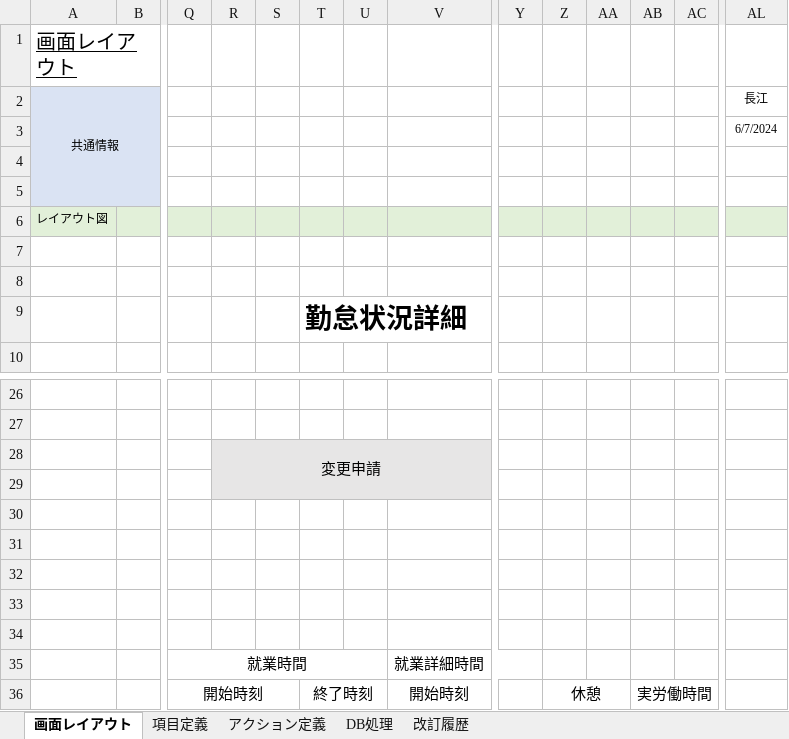
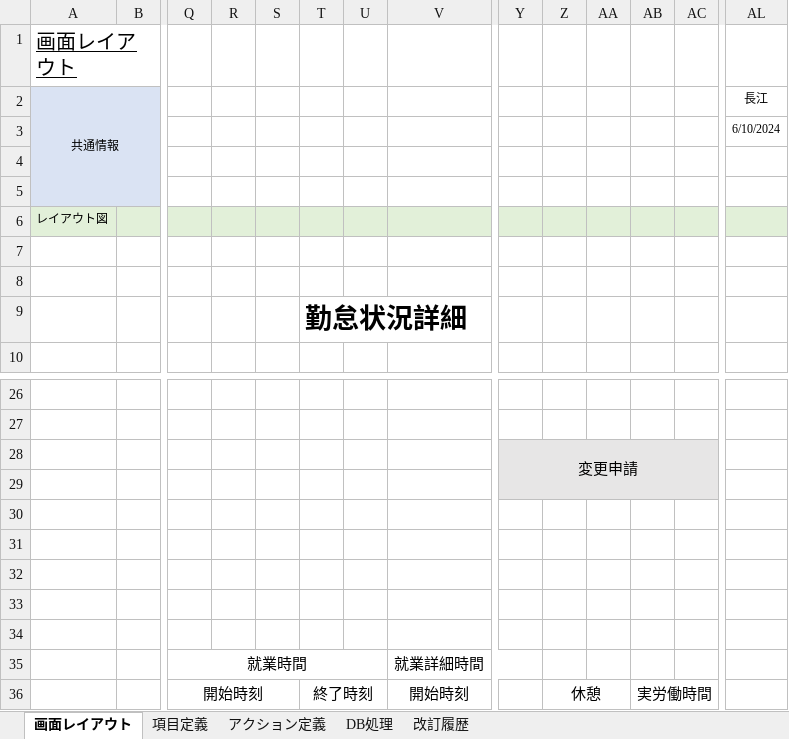
Before and after one commit to yoshiaradaiki/dakokusamurai-git-repository, an Excel workbook: 設計書_打刻侍/20_基本設計/02_画面定義/画面定義書/画面定義書（A600）勤務状況詳細画面.xlsx, sheet 画面レイアウト, drawn as a sheet; only a part is shown, gaps mark what is left out; values as stored, in another font and other column widths than the file's, no borders; charts and pictures not drawn; the diff names each change by its address in the sheet, - before the commit and + after, or states it on an @@ line.

Commit message:
Update 画面定義書（A600）勤務状況詳細画面.xlsx

```diff
--- a/設計書_打刻侍/20_基本設計/02_画面定義/画面定義書/画面定義書（A600）勤務状況詳細画面.xlsx (sheet 画面レイアウト)
+++ b/設計書_打刻侍/20_基本設計/02_画面定義/画面定義書/画面定義書（A600）勤務状況詳細画面.xlsx (sheet 画面レイアウト)
-AL3 (長江): 6/7/2024
+AL3 (長江): 6/10/2024
-R28: 変更申請
+R28: (empty)
-R28:V29 fill: #E7E6E6
+R28:V29 fill: none
-R28:V29 merged
-Y28: (empty)
+Y28: 変更申請
-Y28:AC29 fill: none
+Y28:AC29 fill: #E7E6E6
+Y28:AC29 merged
```
Also changed, not shown: sheet 改訂履歴, charts or pictures.
